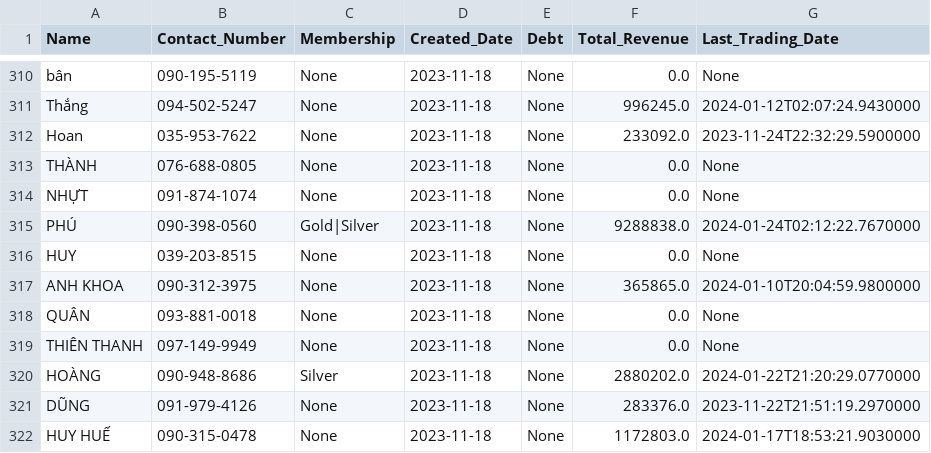
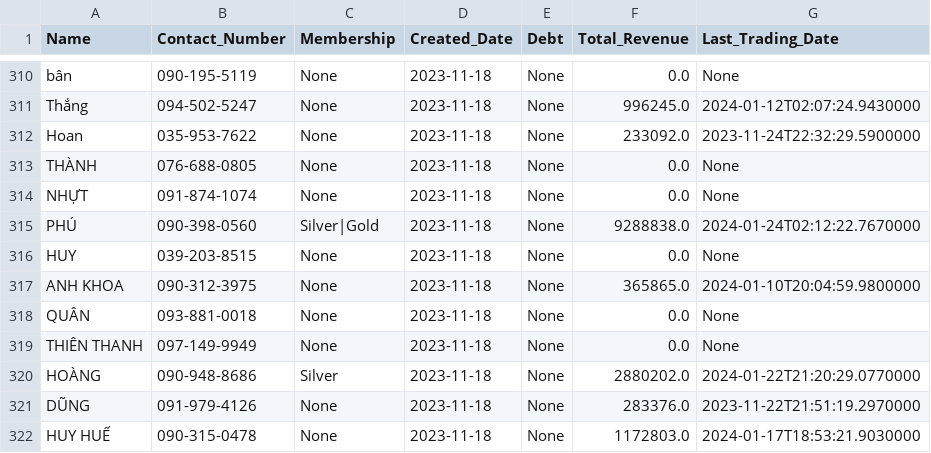
Before and after one commit to johntrinhnhat/72-Billiards-Club, a CSV file: kioviet_customer.csv, drawn as a sheet; only a part is shown, gaps mark what is left out; the diff covers the shown part only.

```diff
--- a/kioviet_customer.csv
+++ b/kioviet_customer.csv
@@ -314,3 +314,3 @@ THÀNH,076-688-0805,None,2023-11-18,None,0.0,None
 NHỰT,091-874-1074,None,2023-11-18,None,0.0,None
-PHÚ,090-398-0560,Gold|Silver,2023-11-18,None,9288838.0,2024-01-24T02:12:22.7670000
+PHÚ,090-398-0560,Silver|Gold,2023-11-18,None,9288838.0,2024-01-24T02:12:22.7670000
 HUY,039-203-8515,None,2023-11-18,None,0.0,None
```
Also changed, not shown: 6 edited cells elsewhere in this file, kioviet.csv.
